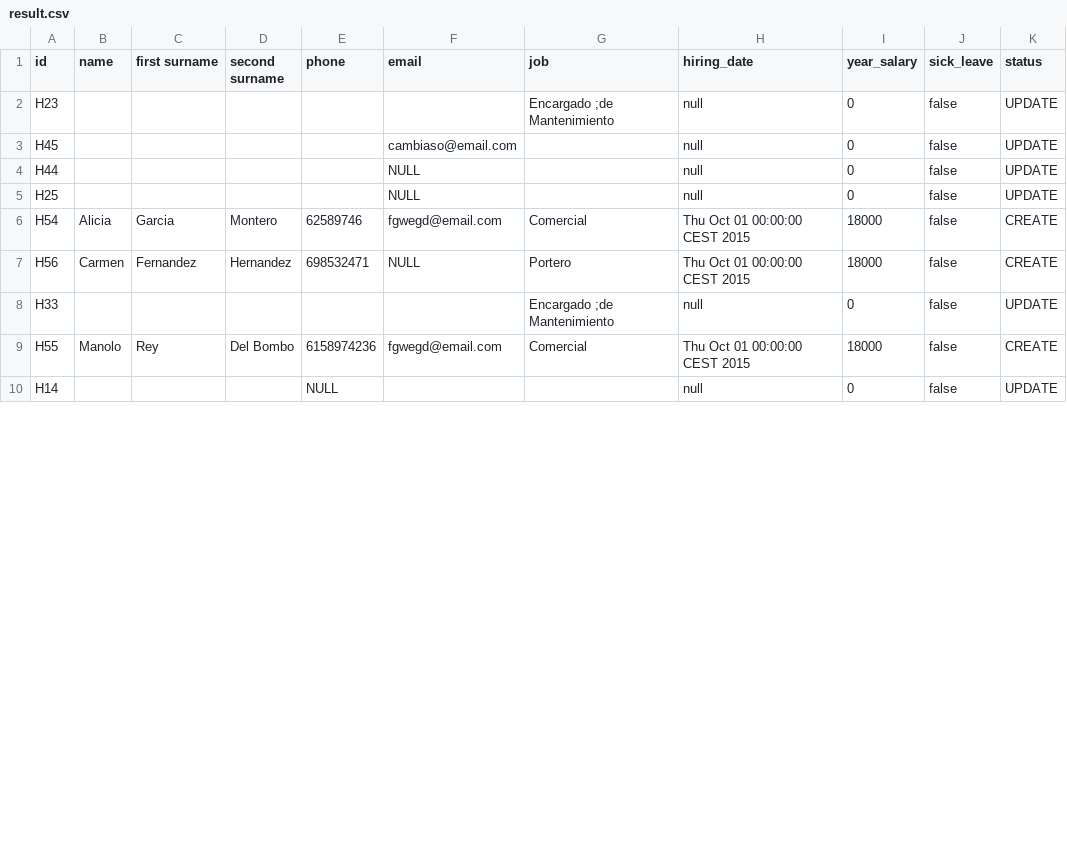
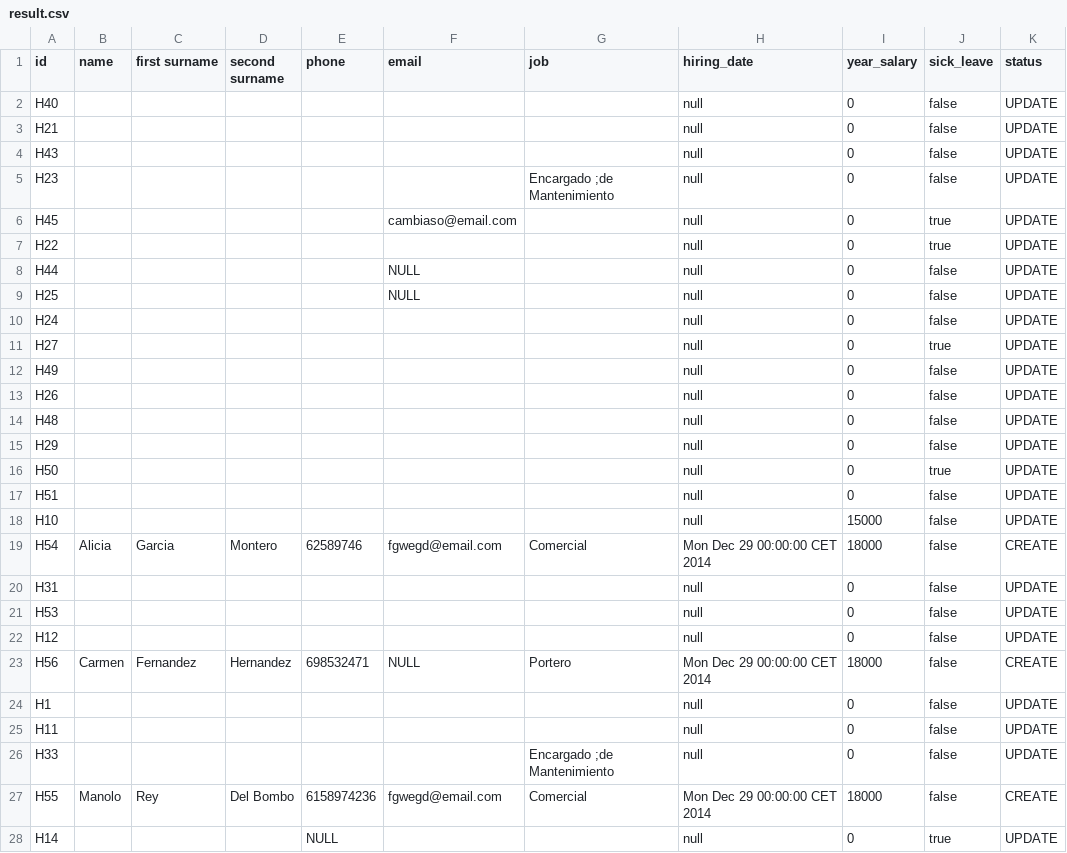
Before and after one commit to pablodiazsanz/csvRepsol, a CSV file: csv/result.csv, drawn as a sheet; only a part is shown; the diff covers the shown part only.

```diff
--- a/csv/result.csv
+++ b/csv/result.csv
@@ -1,10 +1,28 @@
 id;name;first surname;second surname;phone;email;job;hiring_date;year_salary;sick_leave;status
+H40;;;;;;;null;0;false;UPDATE
+H21;;;;;;;null;0;false;UPDATE
+H43;;;;;;;null;0;false;UPDATE
 H23;;;;;;"Encargado ;de Mantenimiento";null;0;false;UPDATE
-H45;;;;;cambiaso@email.com;;null;0;false;UPDATE
+H45;;;;;cambiaso@email.com;;null;0;true;UPDATE
+H22;;;;;;;null;0;true;UPDATE
 H44;;;;;NULL;;null;0;false;UPDATE
 H25;;;;;NULL;;null;0;false;UPDATE
-H54;Alicia;Garcia;Montero;62589746;fgwegd@email.com;Comercial;Thu Oct 01 00:00:00 CEST 2015;18000;false;CREATE
-H56;Carmen;Fernandez;Hernandez;698532471;NULL;Portero;Thu Oct 01 00:00:00 CEST 2015;18000;false;CREATE
+H24;;;;;;;null;0;false;UPDATE
+H27;;;;;;;null;0;true;UPDATE
+H49;;;;;;;null;0;false;UPDATE
+H26;;;;;;;null;0;false;UPDATE
+H48;;;;;;;null;0;false;UPDATE
+H29;;;;;;;null;0;false;UPDATE
+H50;;;;;;;null;0;true;UPDATE
+H51;;;;;;;null;0;false;UPDATE
+H10;;;;;;;null;15000;false;UPDATE
+H54;Alicia;Garcia;Montero;62589746;fgwegd@email.com;Comercial;Mon Dec 29 00:00:00 CET 2014;18000;false;CREATE
+H31;;;;;;;null;0;false;UPDATE
+H53;;;;;;;null;0;false;UPDATE
+H12;;;;;;;null;0;false;UPDATE
+H56;Carmen;Fernandez;Hernandez;698532471;NULL;Portero;Mon Dec 29 00:00:00 CET 2014;18000;false;CREATE
+H1;;;;;;;null;0;false;UPDATE
+H11;;;;;;;null;0;false;UPDATE
 H33;;;"";;;"Encargado ;de Mantenimiento";null;0;false;UPDATE
-H55;Manolo;Rey;Del Bombo;6158974236;fgwegd@email.com;Comercial;Thu Oct 01 00:00:00 CEST 2015;18000;false;CREATE
-H14;;;"";NULL;;;null;0;false;UPDATE
+H55;Manolo;Rey;Del Bombo;6158974236;fgwegd@email.com;Comercial;Mon Dec 29 00:00:00 CET 2014;18000;false;CREATE
+H14;;;"";NULL;;;null;0;true;UPDATE
```
Also changed, not shown: 13 added rows and 7 edited cells elsewhere in this file, csv/client.csv, 5 other files.
